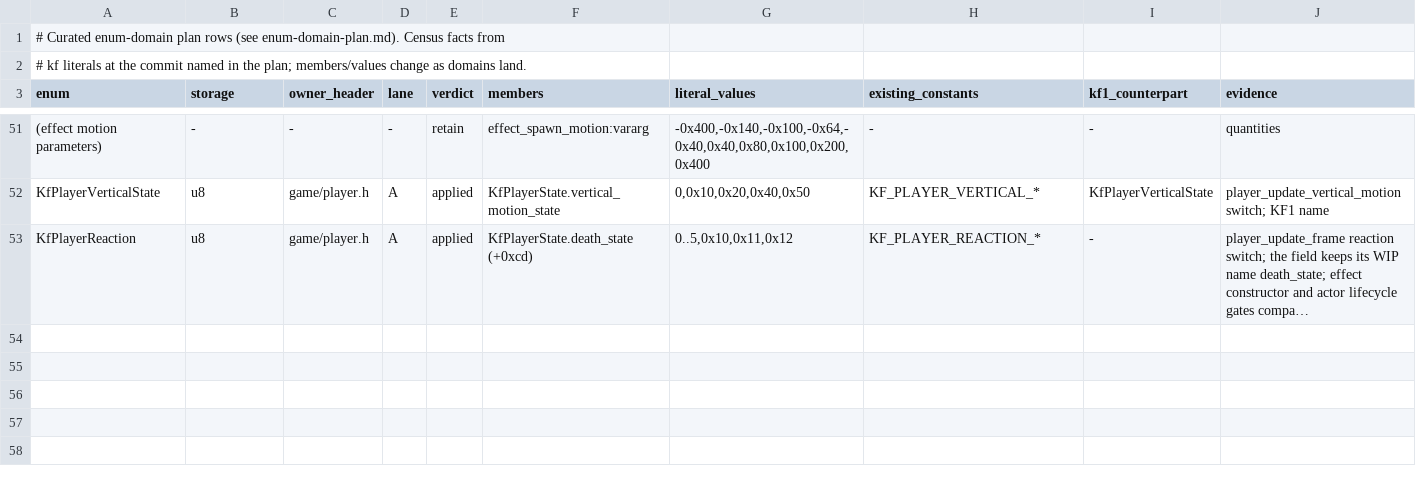
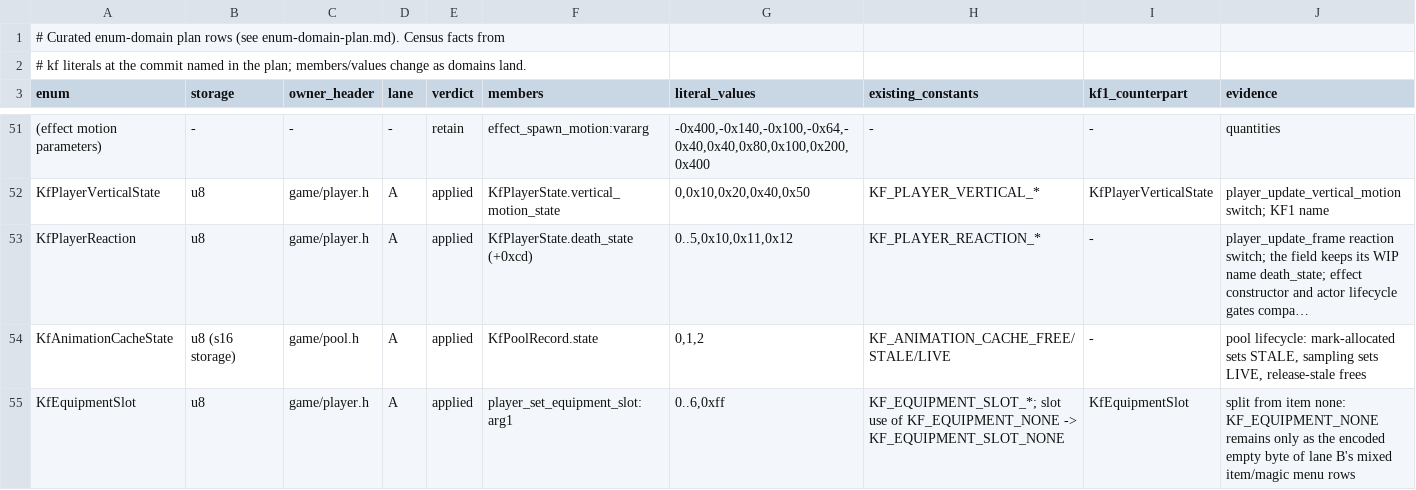
Before and after one commit to sushi-shi/kings-field-2-decomp, a TSV file: docs/enum-domain-plan.tsv, drawn as a sheet; only a part is shown, gaps mark what is left out; long unchanged cells end in …; the diff names each change by its address in the sheet, - before the commit and + after, or states it on an @@ line.

```diff
--- a/docs/enum-domain-plan.tsv
+++ b/docs/enum-domain-plan.tsv
+row 54: KfAnimationCacheState | u8 (s16 storage) | game/pool.h | A | applied | KfPoolRecord.state | 0,1,2 | KF_ANIMATION_CACHE_FREE/STALE/LIVE | - | pool lifecycle: mark-allocated sets STALE, sampling sets LIVE, release-stale frees
+row 55: KfEquipmentSlot | u8 | game/player.h | A | applied | player_set_equipment_slot:arg1 | 0..6,0xff | KF_EQUIPMENT_SLOT_*; slot use of KF_EQUIPMENT_NONE -> KF_EQUIPMENT_SLOT_NONE | KfEquipmentSlot | split from item none: KF_EQUIPMENT_NONE remains only as the encoded empty byte of lane B's mixed item/magic menu rows
```
Also changed, not shown: config/retail/function_identities.tsv, config/retail/structure_fields.tsv, 3 other files.
